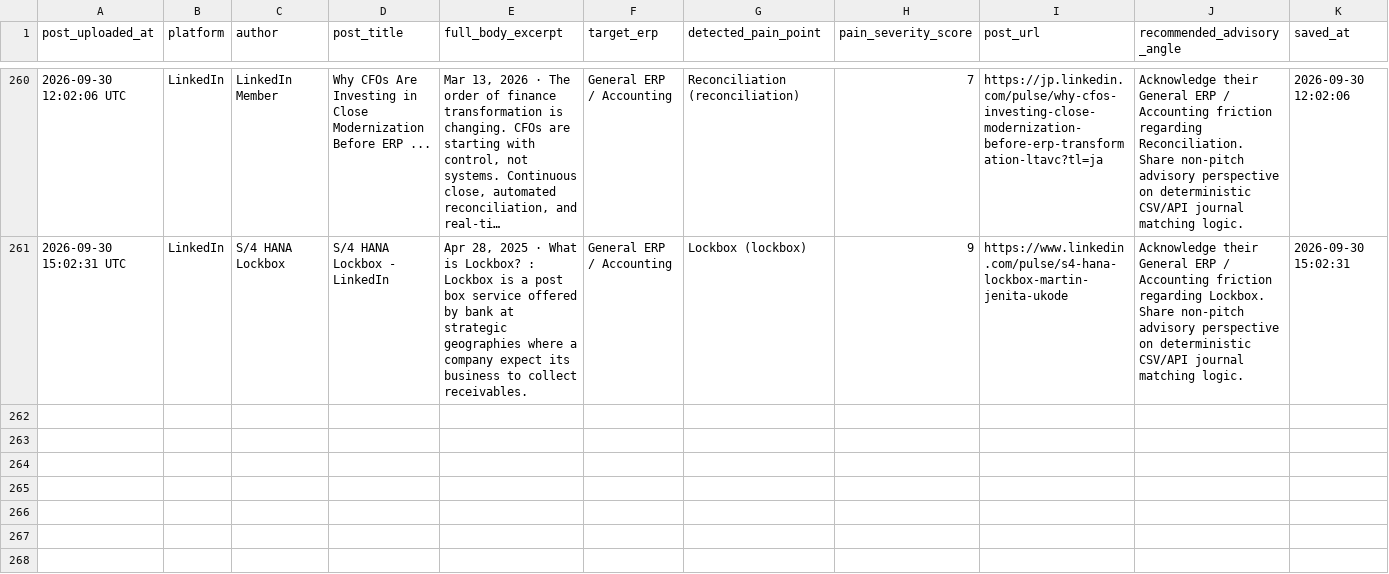
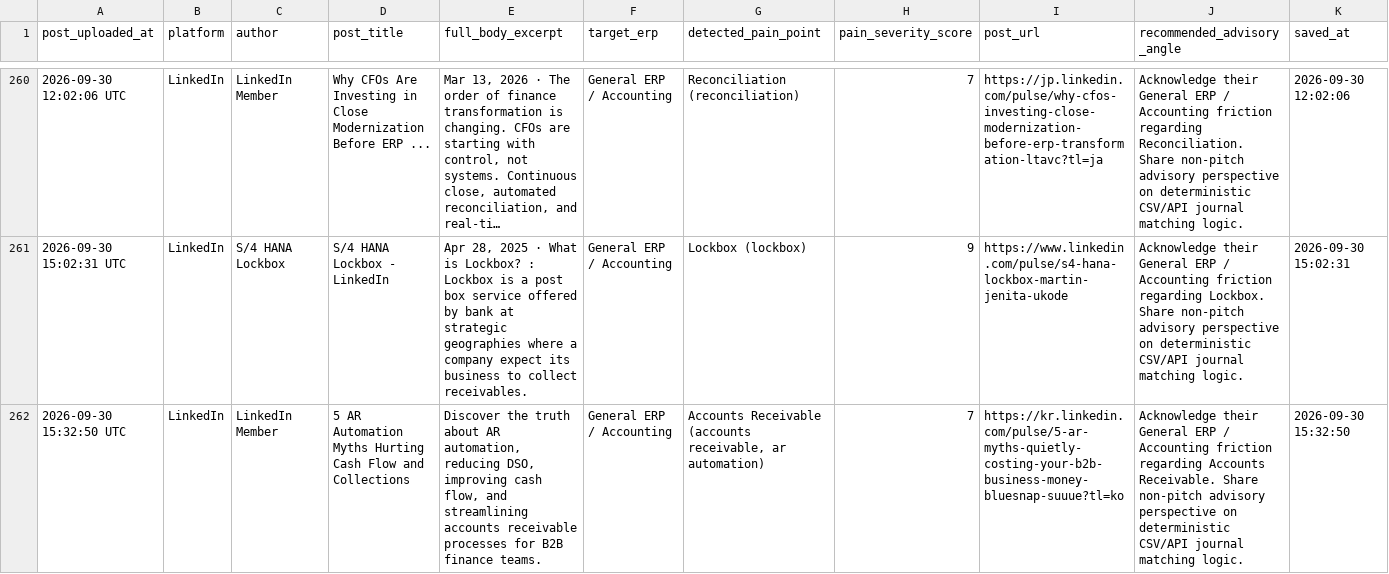
Before and after one commit to k39139215-gif/verasett-social-radar, a CSV file: social_leads/linkedin_leads.csv, drawn as a sheet; only a part is shown, gaps mark what is left out; long unchanged cells end in …; the diff names each change by its address in the sheet, - before the commit and + after, or states it on an @@ line.

```diff
--- a/social_leads/linkedin_leads.csv
+++ b/social_leads/linkedin_leads.csv
+row 262: 2026-09-30 15:32:50 UTC | LinkedIn | LinkedIn Member | 5 AR Automation Myths Hurting Cash Flow and Collections | Discover the truth about AR automation, reducing DSO, improving cash flow, and streamlining accounts receivable processes for B2B finance teams. | General ERP / Accounting | Accounts Receivable (accounts receivable, ar automation) | 7 | https://kr.linkedin.com/pulse/5-ar-myths-quietly-costing-your-b2b-business-money-bluesnap-suuue?tl=ko | Acknowledge their General ERP / Accounting friction regarding Accounts Receivable. Share non-pitch advisory perspective on deterministic CSV/API journal matching logic. | 2026-09-30 15:32:50
```
Also changed, not shown: social_leads/reddit_leads.csv, 2 other files.
